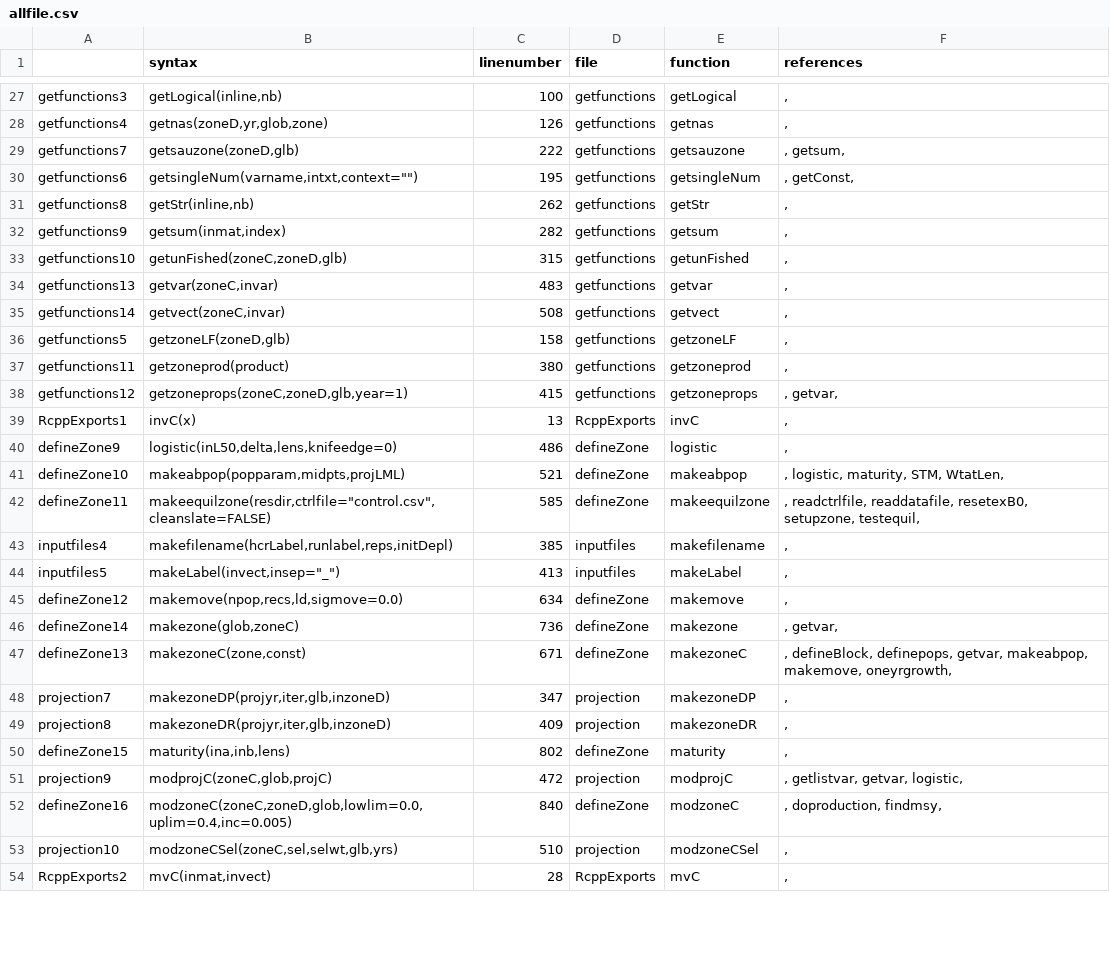
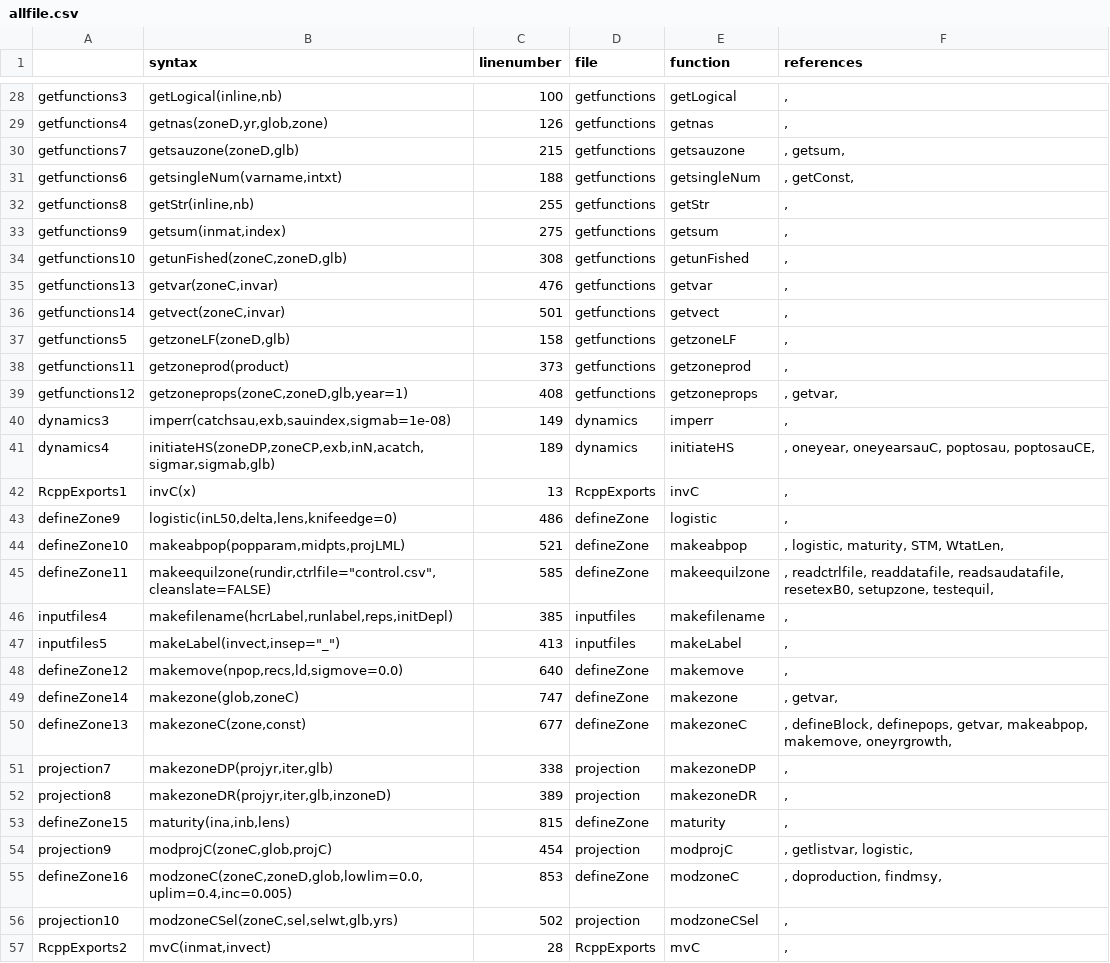
Before and after one commit to haddonm/aMSE, a CSV file: data-raw/allfile.csv, drawn as a sheet; only a part is shown, gaps mark what is left out; the diff covers the shown part only.

```diff
--- a/data-raw/allfile.csv
+++ b/data-raw/allfile.csv
@@ -29,7 +30,7 @@
-"getfunctions7","getsauzone(zoneD,glb)",222,"getfunctions","getsauzone",", getsum, "
-"getfunctions6","getsingleNum(varname,intxt,context="""")",195,"getfunctions","getsingleNum",", getConst, "
-"getfunctions8","getStr(inline,nb)",262,"getfunctions","getStr",", "
-"getfunctions9","getsum(inmat,index)",282,"getfunctions","getsum",", "
-"getfunctions10","getunFished(zoneC,zoneD,glb)",315,"getfunctions","getunFished",", "
-"getfunctions13","getvar(zoneC,invar)",483,"getfunctions","getvar",", "
-"getfunctions14","getvect(zoneC,invar)",508,"getfunctions","getvect",", "
+getfunctions7,"getsauzone(zoneD,glb)",215,getfunctions,getsauzone,", getsum, "
+getfunctions6,"getsingleNum(varname,intxt)",188,getfunctions,getsingleNum,", getConst, "
+getfunctions8,"getStr(inline,nb)",255,getfunctions,getStr,", "
+getfunctions9,"getsum(inmat,index)",275,getfunctions,getsum,", "
+getfunctions10,"getunFished(zoneC,zoneD,glb)",308,getfunctions,getunFished,", "
+getfunctions13,"getvar(zoneC,invar)",476,getfunctions,getvar,", "
+getfunctions14,"getvect(zoneC,invar)",501,getfunctions,getvect,", "
@@ -37,2 +38,4 @@
-"getfunctions11","getzoneprod(product)",380,"getfunctions","getzoneprod",", "
-"getfunctions12","getzoneprops(zoneC,zoneD,glb,year=1)",415,"getfunctions","getzoneprops",", getvar, "
+getfunctions11,getzoneprod(product),373,getfunctions,getzoneprod,", "
+getfunctions12,"getzoneprops(zoneC,zoneD,glb,year=1)",408,getfunctions,getzoneprops,", getvar, "
+dynamics3,"imperr(catchsau,exb,sauindex,sigmab=1e-08)",149,dynamics,imperr,", "
+dynamics4,"initiateHS(zoneDP,zoneCP,exb,inN,acatch,sigmar,sigmab,glb)",189,dynamics,initiateHS,", oneyear, oneyearsauC, poptosau, poptosauCE, "
@@ -42 +45 @@
-"defineZone11","makeequilzone(resdir,ctrlfile=""control.csv"",cleanslate=FALSE)",585,"defineZone","makeequilzone",", readctrlfile, readdatafile, resetexB0, setupzone, testequil, "
+defineZone11,"makeequilzone(rundir,ctrlfile=""control.csv"",cleanslate=FALSE)",585,defineZone,makeequilzone,", readctrlfile, readdatafile, readsaudatafile, resetexB0, setupzone, testequil, "
@@ -45,9 +48,9 @@
-"defineZone12","makemove(npop,recs,ld,sigmove=0.0)",634,"defineZone","makemove",", "
-"defineZone14","makezone(glob,zoneC)",736,"defineZone","makezone",", getvar, "
-"defineZone13","makezoneC(zone,const)",671,"defineZone","makezoneC",", defineBlock, definepops, getvar, makeabpop, makemove, oneyrgrowth, "
-"projection7","makezoneDP(projyr,iter,glb,inzoneD)",347,"projection","makezoneDP",", "
-"projection8","makezoneDR(projyr,iter,glb,inzoneD)",409,"projection","makezoneDR",", "
-"defineZone15","maturity(ina,inb,lens)",802,"defineZone","maturity",", "
-"projection9","modprojC(zoneC,glob,projC)",472,"projection","modprojC",", getlistvar, getvar, logistic, "
-"defineZone16","modzoneC(zoneC,zoneD,glob,lowlim=0.0,uplim=0.4,inc=0.005)",840,"defineZone","modzoneC",", doproduction, findmsy, "
-"projection10","modzoneCSel(zoneC,sel,selwt,glb,yrs)",510,"projection","modzoneCSel",", "
+defineZone12,"makemove(npop,recs,ld,sigmove=0.0)",640,defineZone,makemove,", "
+defineZone14,"makezone(glob,zoneC)",747,defineZone,makezone,", getvar, "
+defineZone13,"makezoneC(zone,const)",677,defineZone,makezoneC,", defineBlock, definepops, getvar, makeabpop, makemove, oneyrgrowth, "
+projection7,"makezoneDP(projyr,iter,glb)",338,projection,makezoneDP,", "
+projection8,"makezoneDR(projyr,iter,glb,inzoneD)",389,projection,makezoneDR,", "
+defineZone15,"maturity(ina,inb,lens)",815,defineZone,maturity,", "
+projection9,"modprojC(zoneC,glob,projC)",454,projection,modprojC,", getlistvar, logistic, "
+defineZone16,"modzoneC(zoneC,zoneD,glob,lowlim=0.0,uplim=0.4,inc=0.005)",853,defineZone,modzoneC,", doproduction, findmsy, "
+projection10,"modzoneCSel(zoneC,sel,selwt,glb,yrs)",502,projection,modzoneCSel,", "
```
Also changed, not shown: 8 added rows, 2 removed rows and 72 edited cells elsewhere in this file, 16 other files.
